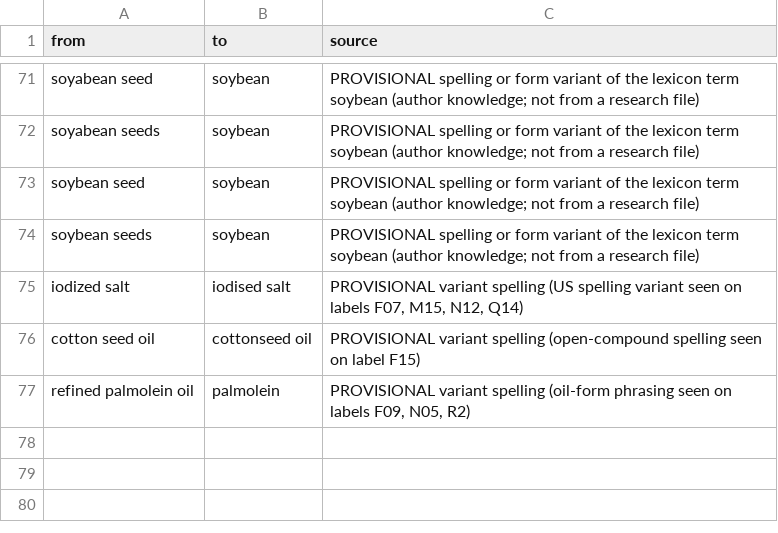
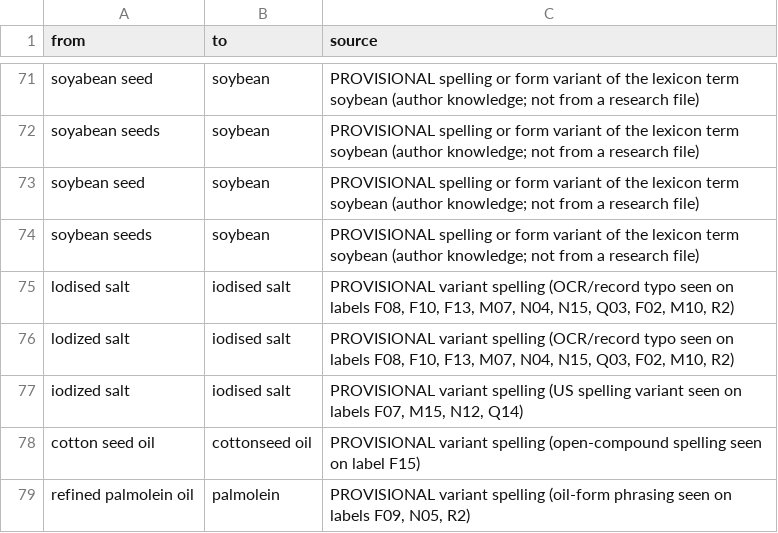
Before and after one commit to saurabh2894/FoodScanner, a CSV file: src/foodscan/resources/synonyms.csv, drawn as a sheet; only a part is shown, gaps mark what is left out; the diff names each change by its address in the sheet, - before the commit and + after, or states it on an @@ line.

Commit message:
Revision 1: address review on vocab-display-1
- True baseline 8a4e2e7 flip-check artifacts regenerated across all 66 inputs in isolated process
- Added 'lodised salt' and 'lodized salt' -> 'iodised salt' aliases (attributing Q03 flip None -> 3 and R2 reason change)
- Removed inert 'thickening & stabilizing agents' declared role
- Sourced 'dough conditioner' clarifying standalone display behavior on M09
- Restored strict provenance assertion and exact-set guard in tests/test_round_fixes.py with standardized JECFA monograph prefix
- Fixed display-name blemishes (551 single space, 1422 dropped tentative suffix)
- Extended tests/test_vocab_display_1.py with display name format guards, name-tie misread hints, and pinned 407a behavior
- Added parity test strings in scripts/parity_check.py (395/395 identical, 100% agreement)

```diff
--- a/src/foodscan/resources/synonyms.csv
+++ b/src/foodscan/resources/synonyms.csv
+row 75: lodised salt | iodised salt | PROVISIONAL variant spelling (OCR/record typo seen on labels F08, F10, F13, M07, N04, N15, Q03, F02, M10, R2)
+row 76: lodized salt | iodised salt | PROVISIONAL variant spelling (OCR/record typo seen on labels F08, F10, F13, M07, N04, N15, Q03, F02, M10, R2)
```
Also changed, not shown: src/foodscan/resources/declared_roles.csv, src/foodscan/resources/ins_names.csv, 8 other files.
